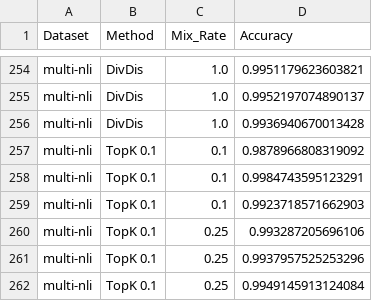
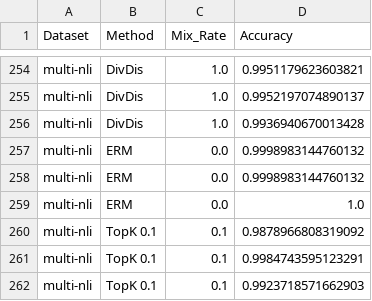
Before and after one commit to oliveradk/diverse-gen, a CSV file: results/cc_mix_rate_alt_acc.csv, drawn as a sheet; only a part is shown, gaps mark what is left out; the shorter side is filled out with more unchanged rows.

```diff
--- a/results/cc_mix_rate_alt_acc.csv
+++ b/results/cc_mix_rate_alt_acc.csv
@@ -256,2 +256,5 @@ multi-nli,DivDis,1.0,0.9952197074890137
 multi-nli,DivDis,1.0,0.9936940670013428
+multi-nli,ERM,0.0,0.9998983144760132
+multi-nli,ERM,0.0,0.9998983144760132
+multi-nli,ERM,0.0,1.0
 multi-nli,TopK 0.1,0.1,0.9878966808319092
```
Also changed, not shown: results/cc_mix_rate_acc.csv, results/cc_mix_rate_source_acc.csv, 9 other files.
